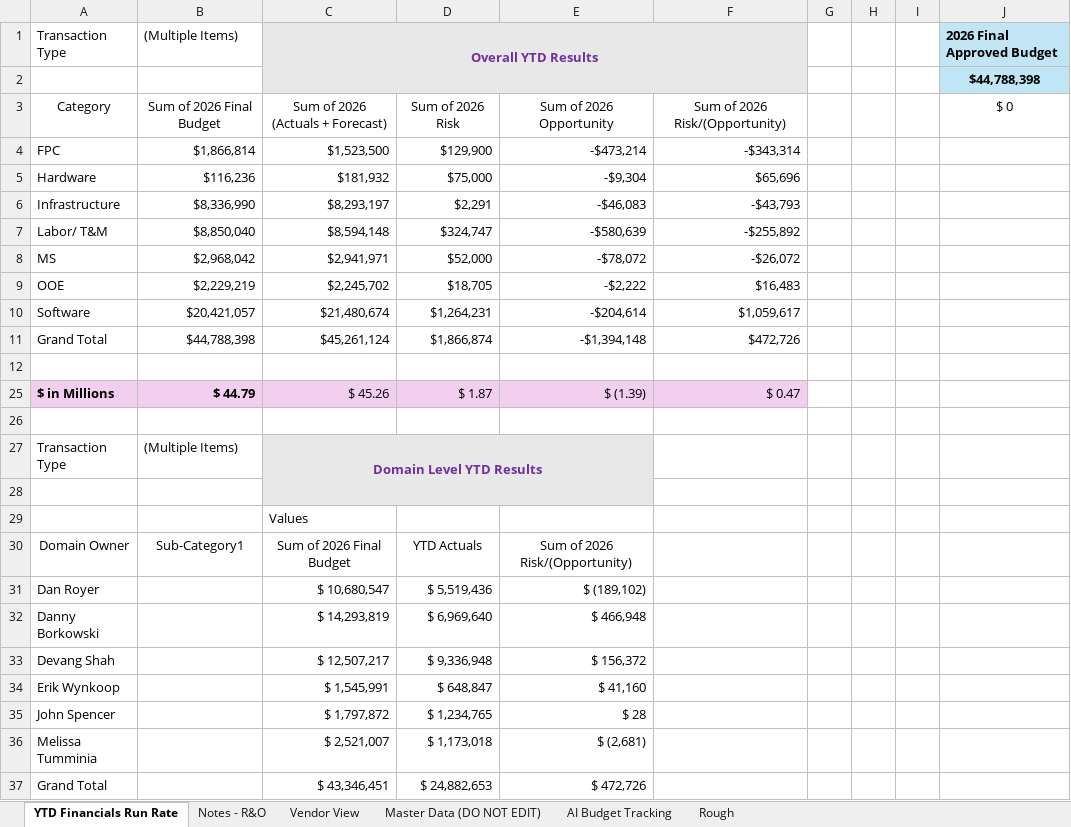
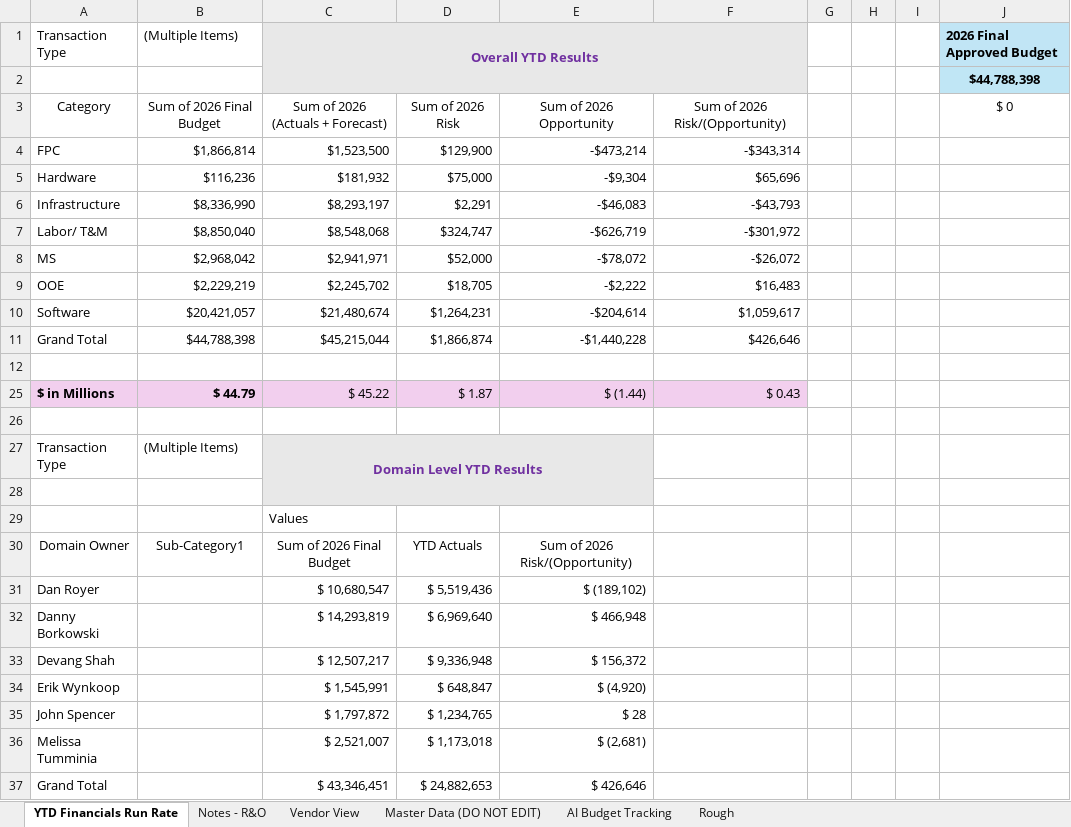
Before and after one commit to ari-gurovich-antares/tech_financials_dashboard, an Excel workbook: uploads/new_workbook.xlsx, sheet YTD Financials Run Rate, drawn as a sheet; values as stored, in another font and other column widths than the file's, no borders; the diff names each change by its address in the sheet, - before the commit and + after, or states it on an @@ line.

```diff
--- a/uploads/new_workbook.xlsx (sheet YTD Financials Run Rate)
+++ b/uploads/new_workbook.xlsx (sheet YTD Financials Run Rate)
-C7: $8,594,148
+C7: $8,548,068
-E7: -$580,639
+E7: -$626,719
-F7: -$255,892
+F7: -$301,972
-C11: $45,261,124
+C11: $45,215,044
-E11: -$1,394,148
+E11: -$1,440,228
-F11: $472,726
+F11: $426,646
-C25: $ 45.26
+C25: $ 45.22
-E25: $ (1.39)
+E25: $ (1.44)
-F25: $ 0.47
+F25: $ 0.43
-E34: $ 41,160
+E34: $ (4,920)
-E37: $ 472,726
+E37: $ 426,646
```
Also changed, not shown: sheet Vendor View, sheet Rough.
